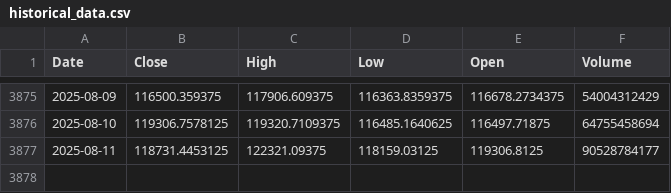
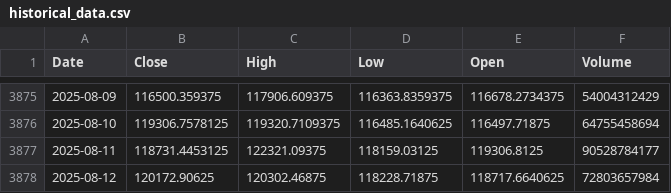
Before and after one commit to theomarzaki/theomarzaki.github.io, a CSV file: data/historical_data.csv, drawn as a sheet; only a part is shown, gaps mark what is left out; the diff names each change by its address in the sheet, - before the commit and + after, or states it on an @@ line.

```diff
--- a/data/historical_data.csv
+++ b/data/historical_data.csv
+row 3878: 2025-08-12 | 120172.90625 | 120302.46875 | 118228.71875 | 118717.6640625 | 72803657984
```
Also changed, not shown: data/risk_indicators.csv, data/sentiment_indicators.csv, 14 other files.
